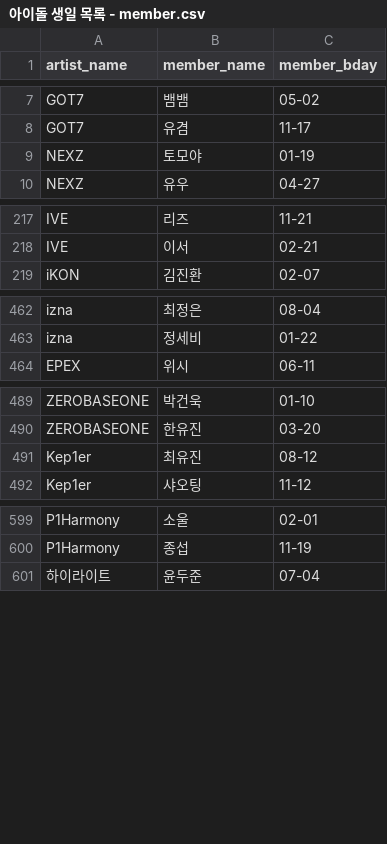
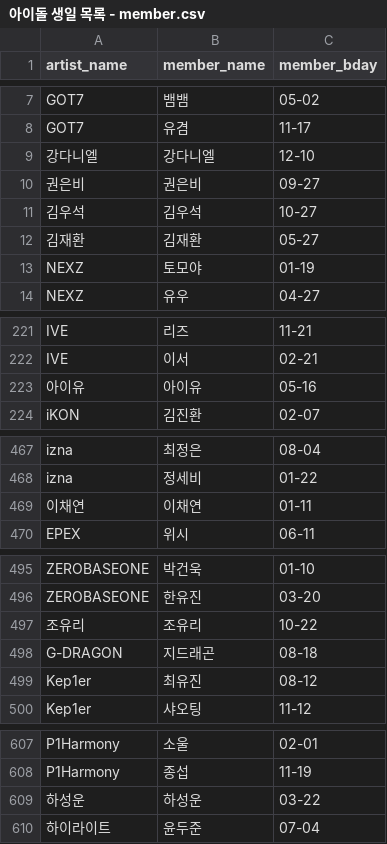
Before and after one commit to 3gongju/oddoke, a CSV file: 아이돌 생일 목록 - member.csv, drawn as a sheet; only a part is shown, gaps mark what is left out; the diff covers the shown part only.

Commit message:
artist - 솔로 가수 생일 정보 csv 업데이트/ db에도 업데이트된 파일 import

```diff
--- a/아이돌 생일 목록 - member.csv
+++ b/아이돌 생일 목록 - member.csv
@@ -8,2 +8,6 @@ GOT7,뱀뱀,05-02
 GOT7,유겸,11-17
+강다니엘,강다니엘,12-10
+권은비,권은비,09-27
+김우석,김우석,10-27
+김재환,김재환,05-27
 NEXZ,토모야,01-19
@@ -218,2 +222,3 @@ IVE,리즈,11-21
 IVE,이서,02-21
+아이유,아이유,05-16
 iKON,김진환,02-07
@@ -463,2 +468,3 @@ izna,최정은,08-04
 izna,정세비,01-22
+이채연,이채연,01-11
 EPEX,위시,06-11
@@ -490,2 +496,4 @@ ZEROBASEONE,박건욱,01-10
 ZEROBASEONE,한유진,03-20
+조유리,조유리,10-22
+G-DRAGON,지드래곤,08-18
 Kep1er,최유진,08-12
@@ -600,2 +608,3 @@ P1Harmony,소울,02-01
 P1Harmony,종섭,11-19
+하성운,하성운,03-22
 하이라이트,윤두준,07-04
```
Also changed, not shown: 1 edited cell elsewhere in this file.
